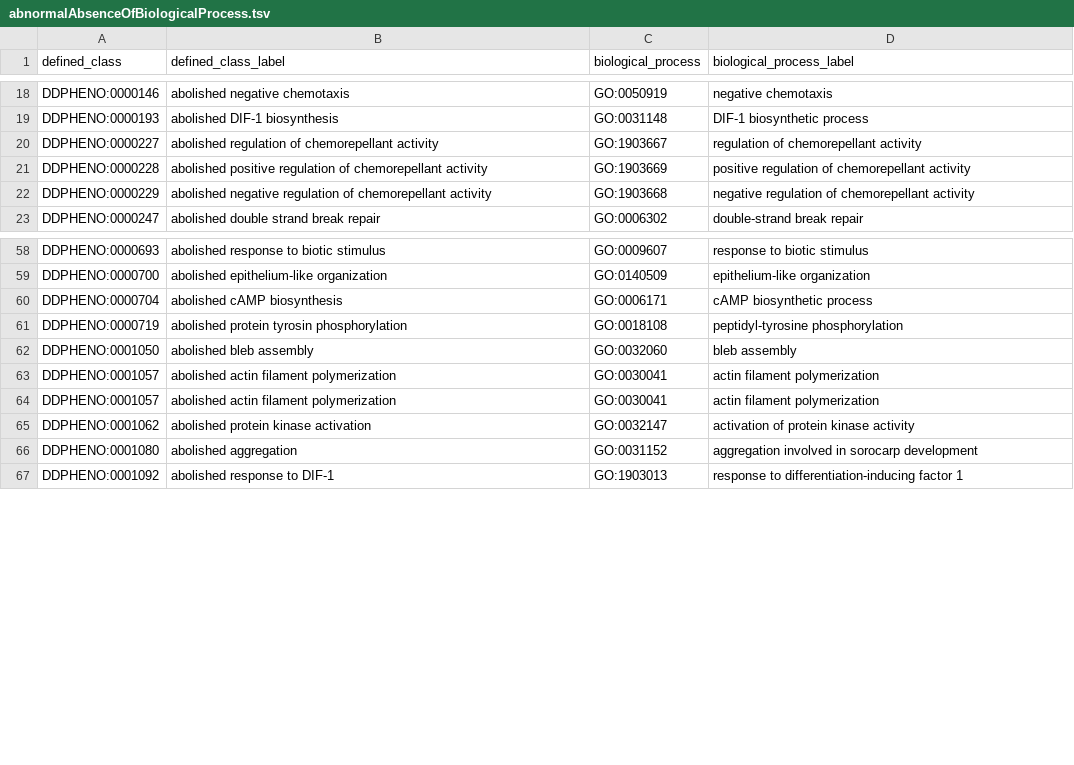
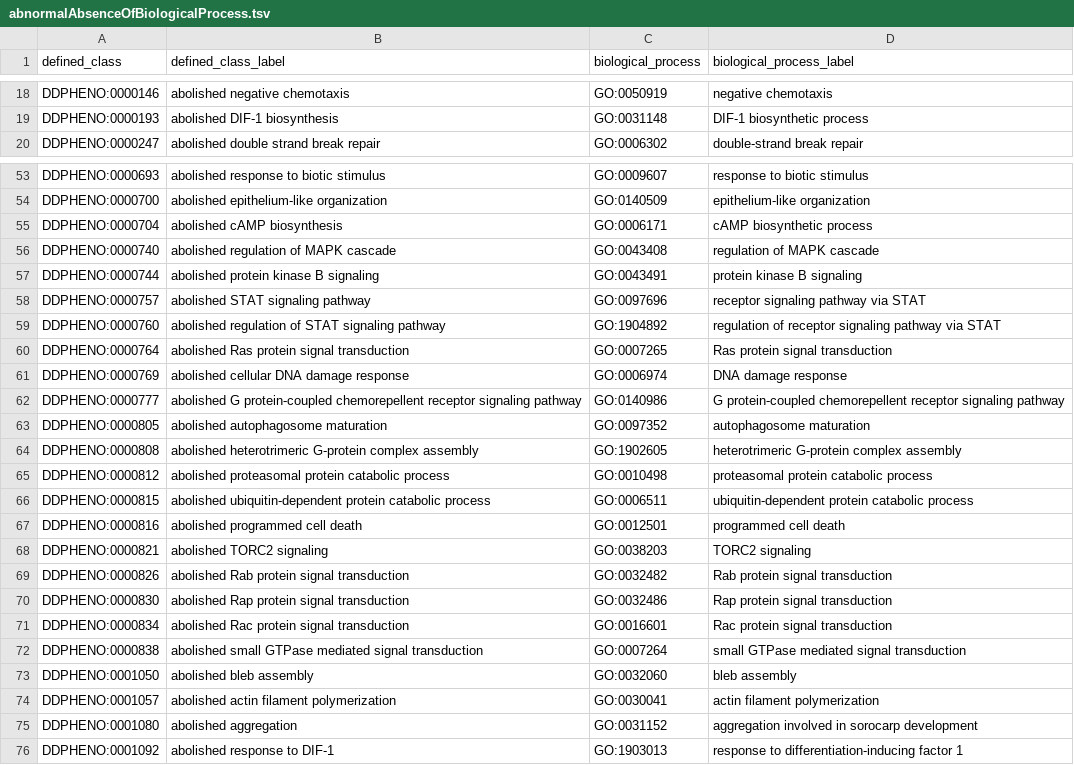
Before and after one commit to obophenotype/dicty-phenotype-ontology, a TSV file: src/patterns/data/default/abnormalAbsenceOfBiologicalProcess.tsv, drawn as a sheet; only a part is shown, gaps mark what is left out; the diff covers the shown part only.

```diff
--- a/src/patterns/data/default/abnormalAbsenceOfBiologicalProcess.tsv
+++ b/src/patterns/data/default/abnormalAbsenceOfBiologicalProcess.tsv
@@ -19,5 +19,2 @@ DDPHENO:0000146	abolished negative chemotaxis	GO:0050919	negative chemotaxis
 DDPHENO:0000193	abolished DIF-1 biosynthesis	GO:0031148	DIF-1 biosynthetic process
-DDPHENO:0000227	abolished regulation of chemorepellant activity	GO:1903667	regulation of chemorepellant activity
-DDPHENO:0000228	abolished positive regulation of chemorepellant activity	GO:1903669	positive regulation of chemorepellant activity
-DDPHENO:0000229	abolished negative regulation of chemorepellant activity	GO:1903668	negative regulation of chemorepellant activity
 DDPHENO:0000247	abolished double strand break repair	GO:0006302	double-strand break repair
@@ -60,7 +55,21 @@ DDPHENO:0000700	abolished epithelium-like organization	GO:0140509	epithelium-lik
 DDPHENO:0000704	abolished cAMP biosynthesis	GO:0006171	cAMP biosynthetic process
-DDPHENO:0000719	abolished protein tyrosin phosphorylation	GO:0018108	peptidyl-tyrosine phosphorylation
+DDPHENO:0000740	abolished regulation of MAPK cascade	GO:0043408	regulation of MAPK cascade
+DDPHENO:0000744	abolished protein kinase B signaling	GO:0043491	protein kinase B signaling
+DDPHENO:0000757	abolished STAT signaling pathway	GO:0097696	receptor signaling pathway via STAT
+DDPHENO:0000760	abolished regulation of STAT signaling pathway	GO:1904892	regulation of receptor signaling pathway via STAT
+DDPHENO:0000764	abolished Ras protein signal transduction	GO:0007265	Ras protein signal transduction
+DDPHENO:0000769	abolished cellular DNA damage response	GO:0006974	DNA damage response
+DDPHENO:0000777	abolished G protein-coupled chemorepellent receptor signaling pathway	GO:0140986	G protein-coupled chemorepellent receptor signaling pathway
+DDPHENO:0000805	abolished autophagosome maturation	GO:0097352	 autophagosome maturation
+DDPHENO:0000808	abolished heterotrimeric G-protein complex assembly	GO:1902605	heterotrimeric G-protein complex assembly
+DDPHENO:0000812	abolished proteasomal protein catabolic process	GO:0010498	proteasomal protein catabolic process
+DDPHENO:0000815	abolished ubiquitin-dependent protein catabolic process	GO:0006511	ubiquitin-dependent protein catabolic process
+DDPHENO:0000816	abolished programmed cell death	GO:0012501	programmed cell death
+DDPHENO:0000821	abolished TORC2 signaling	GO:0038203	TORC2 signaling
+DDPHENO:0000826	abolished Rab protein signal transduction	GO:0032482	Rab protein signal transduction
+DDPHENO:0000830	abolished Rap protein signal transduction	GO:0032486	Rap protein signal transduction
+DDPHENO:0000834	abolished Rac protein signal transduction	GO:0016601	Rac protein signal transduction
+DDPHENO:0000838	abolished small GTPase mediated signal transduction	GO:0007264	small GTPase mediated signal transduction
 DDPHENO:0001050	abolished bleb assembly	GO:0032060	bleb assembly
 DDPHENO:0001057	abolished actin filament polymerization	GO:0030041	actin filament polymerization
-DDPHENO:0001057	abolished actin filament polymerization	GO:0030041	actin filament polymerization
-DDPHENO:0001062	abolished protein kinase activation	GO:0032147	activation of protein kinase activity
 DDPHENO:0001080	abolished aggregation	GO:0031152	aggregation involved in sorocarp development
```
Also changed, not shown: 2 added rows, 17 removed rows and 15 edited cells elsewhere in this file, src/patterns/data/default/abnormalBiologicalProcessInLocation.tsv, src/patterns/data/default/abnormalMolecularFunction.tsv, 46 other files.
